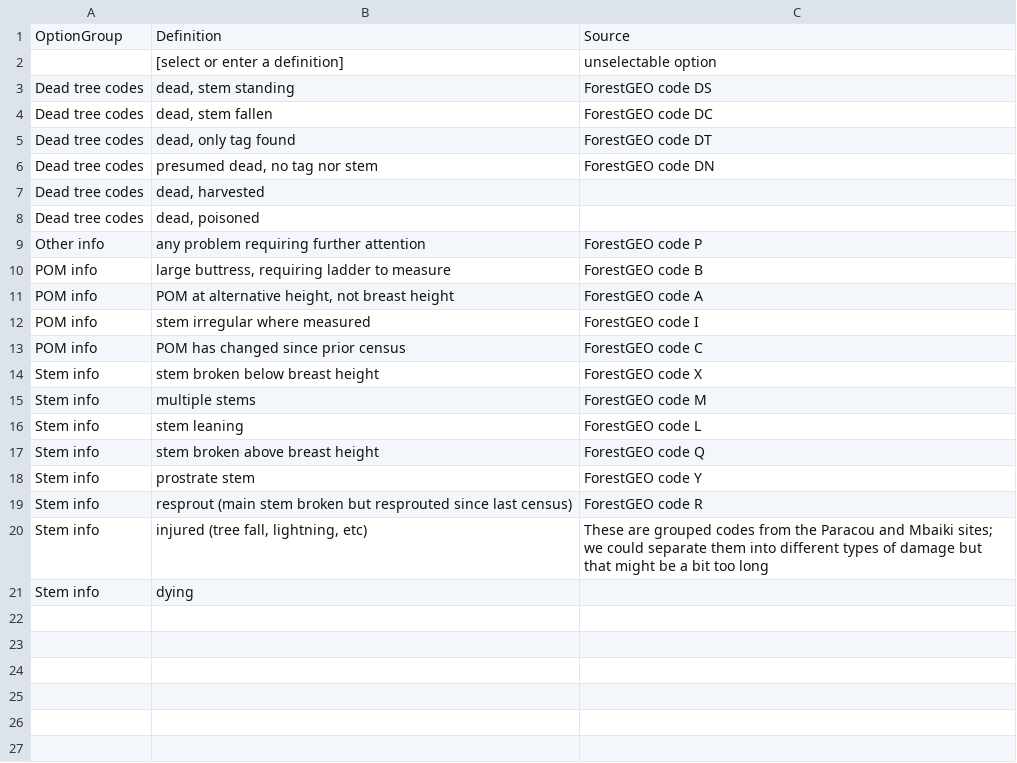
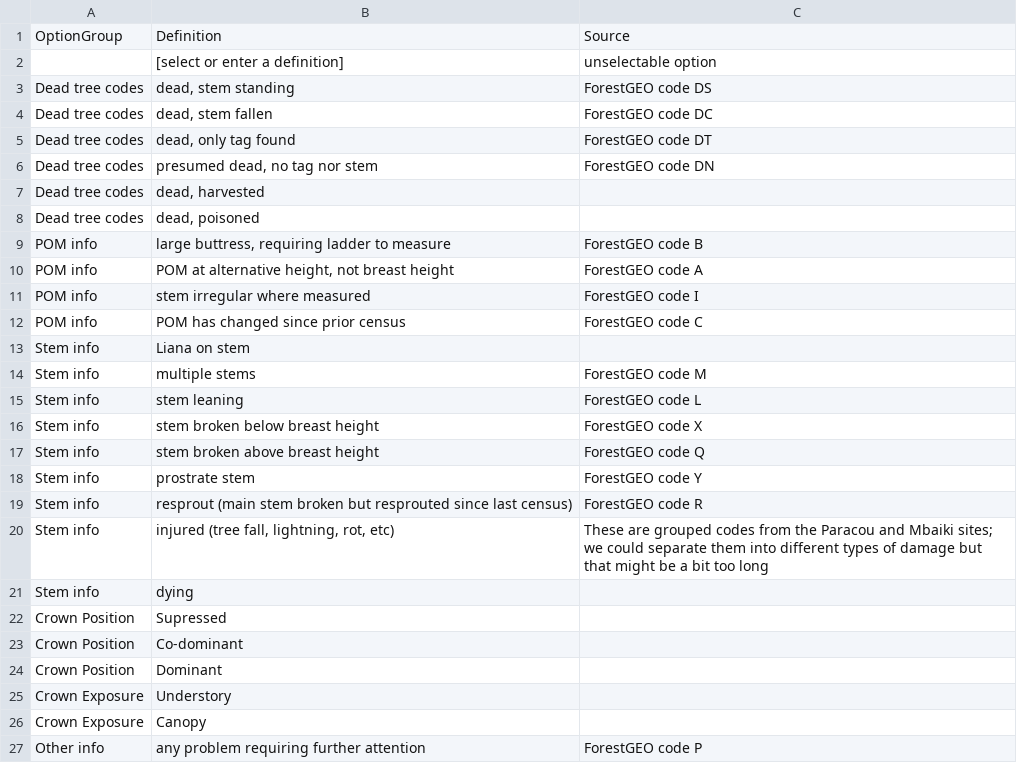
Before and after one commit to VincyaneBadouard/TreeData_broken, a CSV file: inst/app/data/CodeOptions.csv, drawn as a sheet.

Commit message:
add some code options

```diff
--- a/inst/app/data/CodeOptions.csv
+++ b/inst/app/data/CodeOptions.csv
@@ -8,3 +8,2 @@ Dead tree codes,"dead, harvested",
 Dead tree codes,"dead, poisoned",
-Other info,any problem requiring further attention,ForestGEO code P
 POM info,"large buttress, requiring ladder to measure",ForestGEO code B
@@ -13,5 +12,6 @@ POM info,stem irregular where measured,ForestGEO code I
 POM info,POM has changed since prior census,ForestGEO code C
-Stem info,stem broken below breast height,ForestGEO code X
+Stem info,Liana on stem,
 Stem info,multiple stems,ForestGEO code M
 Stem info,stem leaning,ForestGEO code L
+Stem info,stem broken below breast height,ForestGEO code X
 Stem info,stem broken above breast height,ForestGEO code Q
@@ -19,3 +19,9 @@ Stem info,prostrate stem,ForestGEO code Y
 Stem info,resprout (main stem broken but resprouted since last census),ForestGEO code R
-Stem info,"injured (tree fall, lightning, etc)",These are grouped codes from the Paracou and Mbaiki sites; we could separate them into different types of damage but that might be a bit too long
+Stem info,"injured (tree fall, lightning, rot, etc)",These are grouped codes from the Paracou and Mbaiki sites; we could separate them into different types of damage but that might be a bit too long
 Stem info,dying,
+Crown Position,Supressed,
+Crown Position,Co-dominant,
+Crown Position,Dominant,
+Crown Exposure,Understory,
+Crown Exposure,Canopy,
+Other info,any problem requiring further attention,ForestGEO code P
```
